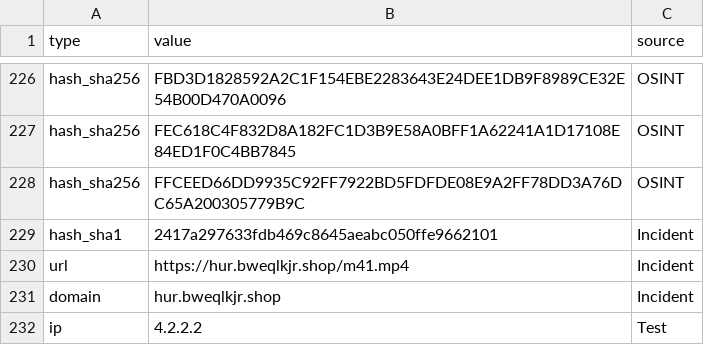
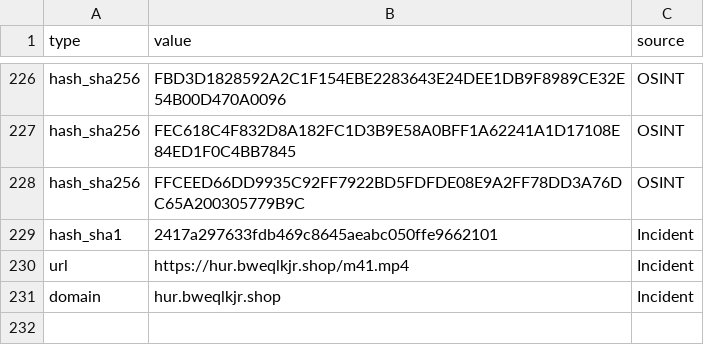
Before and after one commit to CIRT-REPO/IOC, a CSV file: Emerging-Threats.csv, drawn as a sheet; only a part is shown, gaps mark what is left out; the diff names each change by its address in the sheet, - before the commit and + after, or states it on an @@ line.

Commit message:
Update Emerging-Threats.csv

```diff
--- a/Emerging-Threats.csv
+++ b/Emerging-Threats.csv
-row 232: ip | 4.2.2.2 | Test
```
